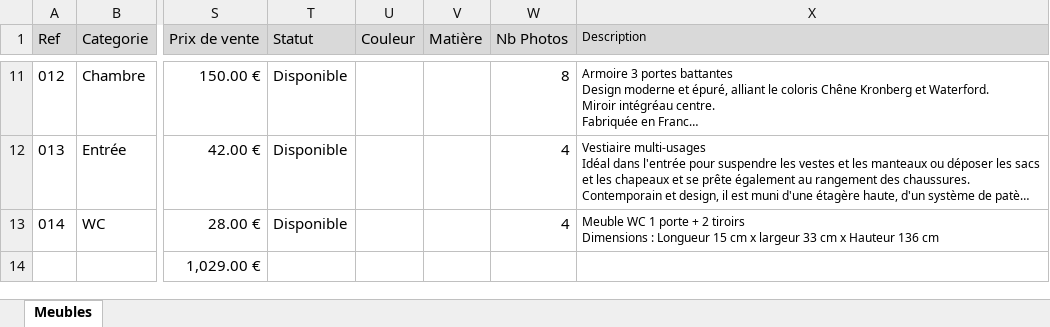
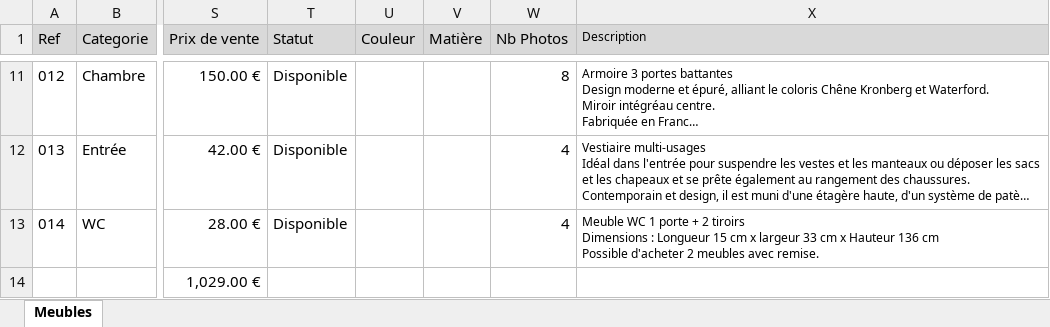
Before and after one commit to acboileau-lgtm/vente-meubles, an Excel workbook: docs/Box GardeMeuble.xlsx, sheet Meubles, drawn as a sheet; only a part is shown, gaps mark what is left out; long unchanged cells end in …; values as stored, in another font and other column widths than the file's, no borders; ↵ is a line break in a cell; the diff names each change by its address in the sheet, - before the commit and + after, or states it on an @@ line.

Commit message:
MAJ Ventes

```diff
--- a/docs/Box GardeMeuble.xlsx (sheet Meubles)
+++ b/docs/Box GardeMeuble.xlsx (sheet Meubles)
-X13 (Description): …136 cm
+X13 (Description): …136 cm ↵ Possible d'acheter 2 meubles avec remise.
```
Also changed, not shown: 1 other file.
